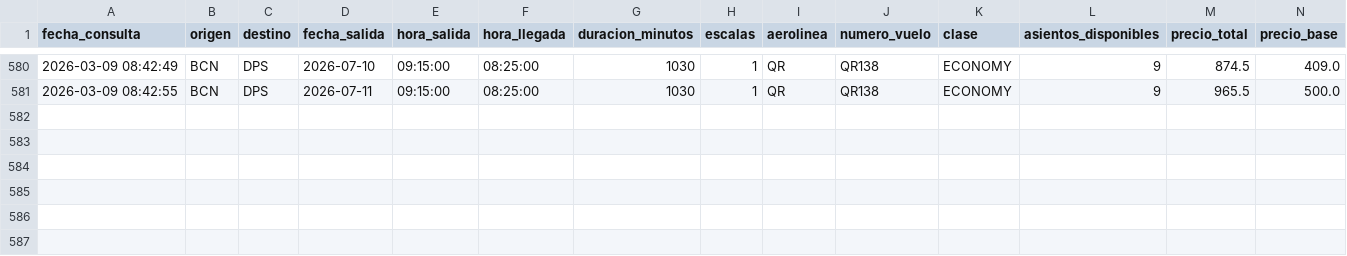
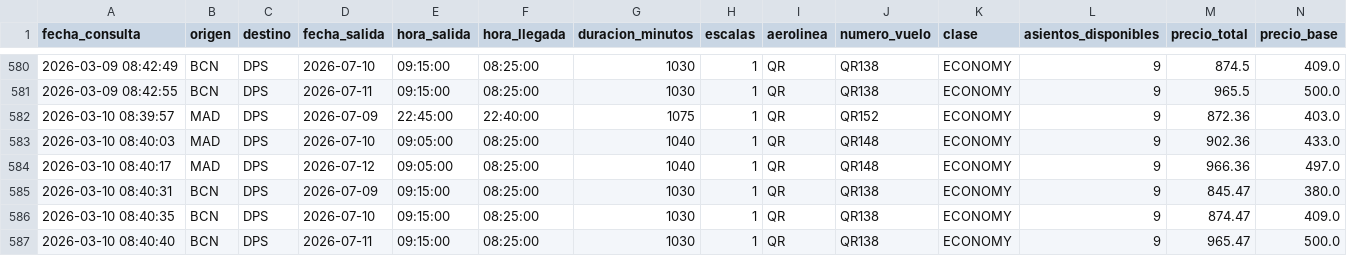
Before and after one commit to gustavintavo8/bot-vuelos-bali, a CSV file: historial_extendido.csv, drawn as a sheet; only a part is shown, gaps mark what is left out; rows hold the shown columns only; the diff names each change by its address in the sheet, - before the commit and + after, or states it on an @@ line.

Commit message:
Actualizar datos extendidos

```diff
--- a/historial_extendido.csv
+++ b/historial_extendido.csv
+row 582: 2026-03-10 08:39:57 | MAD | DPS | 2026-07-09 | 22:45:00 | 22:40:00 | 1075 | 1 | QR | QR152 | ECONOMY | 9 | 872.36 | 403.0
+row 583: 2026-03-10 08:40:03 | MAD | DPS | 2026-07-10 | 09:05:00 | 08:25:00 | 1040 | 1 | QR | QR148 | ECONOMY | 9 | 902.36 | 433.0
+row 584: 2026-03-10 08:40:17 | MAD | DPS | 2026-07-12 | 09:05:00 | 08:25:00 | 1040 | 1 | QR | QR148 | ECONOMY | 9 | 966.36 | 497.0
+row 585: 2026-03-10 08:40:31 | BCN | DPS | 2026-07-09 | 09:15:00 | 08:25:00 | 1030 | 1 | QR | QR138 | ECONOMY | 9 | 845.47 | 380.0
+row 586: 2026-03-10 08:40:35 | BCN | DPS | 2026-07-10 | 09:15:00 | 08:25:00 | 1030 | 1 | QR | QR138 | ECONOMY | 9 | 874.47 | 409.0
+row 587: 2026-03-10 08:40:40 | BCN | DPS | 2026-07-11 | 09:15:00 | 08:25:00 | 1030 | 1 | QR | QR138 | ECONOMY | 9 | 965.47 | 500.0
```
